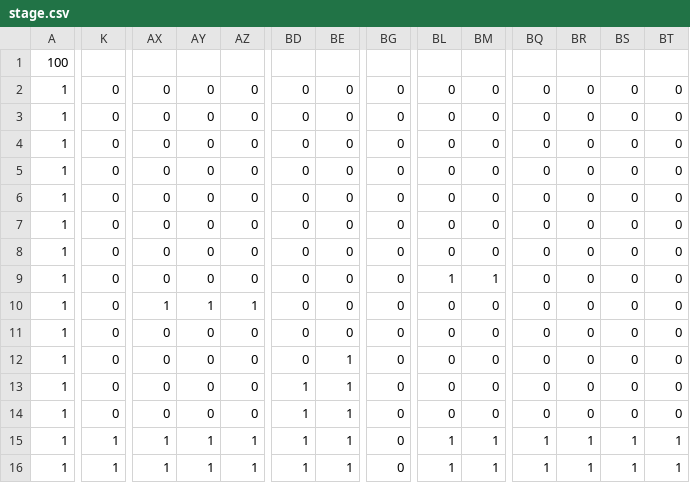
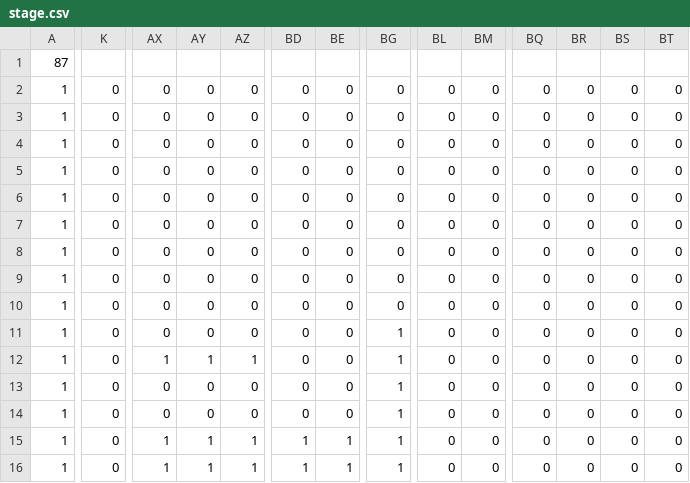
Before and after one commit to yamaguchi-reoo/Leonardo, a CSV file: Leonardo_Bocchi/Leonardo_Bocchi/Resource/file/stage.csv, drawn as a sheet; only a part is shown, gaps mark what is left out; the diff covers the shown part only; the diff names each change by its address in the sheet, - before the commit and + after, or states it on an @@ line.

```diff
--- a/Leonardo_Bocchi/Leonardo_Bocchi/Resource/file/stage.csv
+++ b/Leonardo_Bocchi/Leonardo_Bocchi/Resource/file/stage.csv
-A1: 100
+A1: 87
-BL9: 1
+BL9: 0
-BM9: 1
+BM9: 0
-AX10: 1
+AX10: 0
-AY10: 1
+AY10: 0
-AZ10: 1
+AZ10: 0
-BG11:BG16: 0
+BG11:BG16: 1
-AX12: 0
+AX12: 1
-AY12: 0
+AY12: 1
-AZ12: 0
+AZ12: 1
-BE12:BE14: 1
+BE12:BE14: 0
-BD13:BD14: 1
+BD13:BD14: 0
-K15:K16: 1
+K15:K16: 0
-BL15:BL16: 1
+BL15:BL16: 0
-BM15:BM16: 1
+BM15:BM16: 0
-BQ15:BQ16: 1
+BQ15:BQ16: 0
-BR15:BR16: 1
+BR15:BR16: 0
-BS15:BS16: 1
+BS15:BS16: 0
-BT15:BT16: 1
+BT15:BT16: 0
```
Also changed, not shown: 7 edited cells elsewhere in this file, 3 other files.
